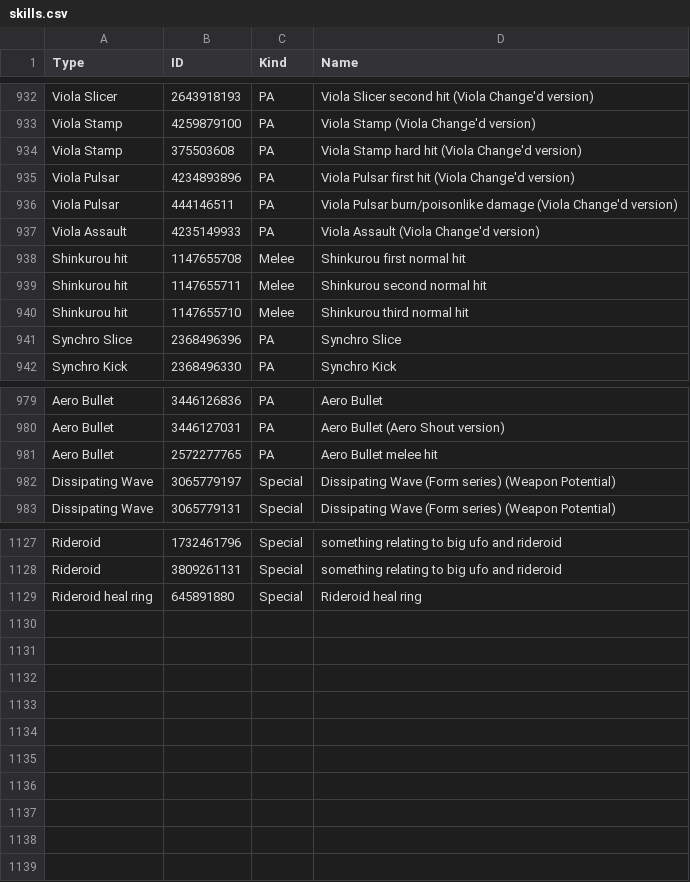
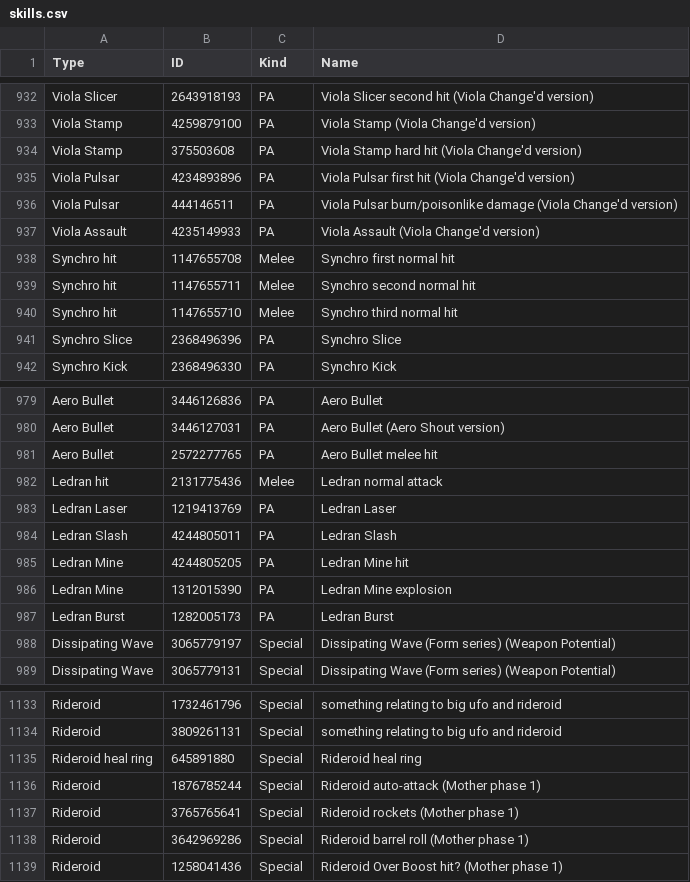
Before and after one commit to VariantXYZ/PSO2ACT, a CSV file: PSO2ACT/skills.csv, drawn as a sheet; only a part is shown, gaps mark what is left out.

Commit message:
Rideroid updates, Ledran attacks

```diff
--- a/PSO2ACT/skills.csv
+++ b/PSO2ACT/skills.csv
@@ -937,5 +937,5 @@ Viola Pulsar,444146511,PA,Viola Pulsar burn/poisonlike damage (Viola Change'd ve
 Viola Assault,4235149933,PA,Viola Assault (Viola Change'd version)
-Shinkurou hit,1147655708,Melee,Shinkurou first normal hit
-Shinkurou hit,1147655711,Melee,Shinkurou second normal hit
-Shinkurou hit,1147655710,Melee,Shinkurou third normal hit
+Synchro hit,1147655708,Melee,Synchro first normal hit
+Synchro hit,1147655711,Melee,Synchro second normal hit
+Synchro hit,1147655710,Melee,Synchro third normal hit
 Synchro Slice,2368496396,PA,Synchro Slice
@@ -981,2 +981,8 @@ Aero Bullet,3446127031,PA,Aero Bullet (Aero Shout version)
 Aero Bullet,2572277765,PA,Aero Bullet melee hit
+Ledran hit,2131775436,Melee,Ledran normal attack
+Ledran Laser,1219413769,PA,Ledran Laser
+Ledran Slash,4244805011,PA,Ledran Slash
+Ledran Mine,4244805205,PA,Ledran Mine hit
+Ledran Mine,1312015390,PA,Ledran Mine explosion
+Ledran Burst,1282005173,PA,Ledran Burst
 Dissipating Wave,3065779197,Special,Dissipating Wave (Form series) (Weapon Potential)
@@ -1129 +1135,5 @@ Rideroid,3809261131,Special,something relating to big ufo and rideroid
 Rideroid heal ring,645891880,Special,Rideroid heal ring
+Rideroid,1876785244,Special,Rideroid auto-attack (Mother phase 1)
+Rideroid,3765765641,Special,Rideroid rockets (Mother phase 1)
+Rideroid,3642969286,Special,Rideroid barrel roll (Mother phase 1)
+Rideroid,1258041436,Special,Rideroid Over Boost hit? (Mother phase 1)
```
